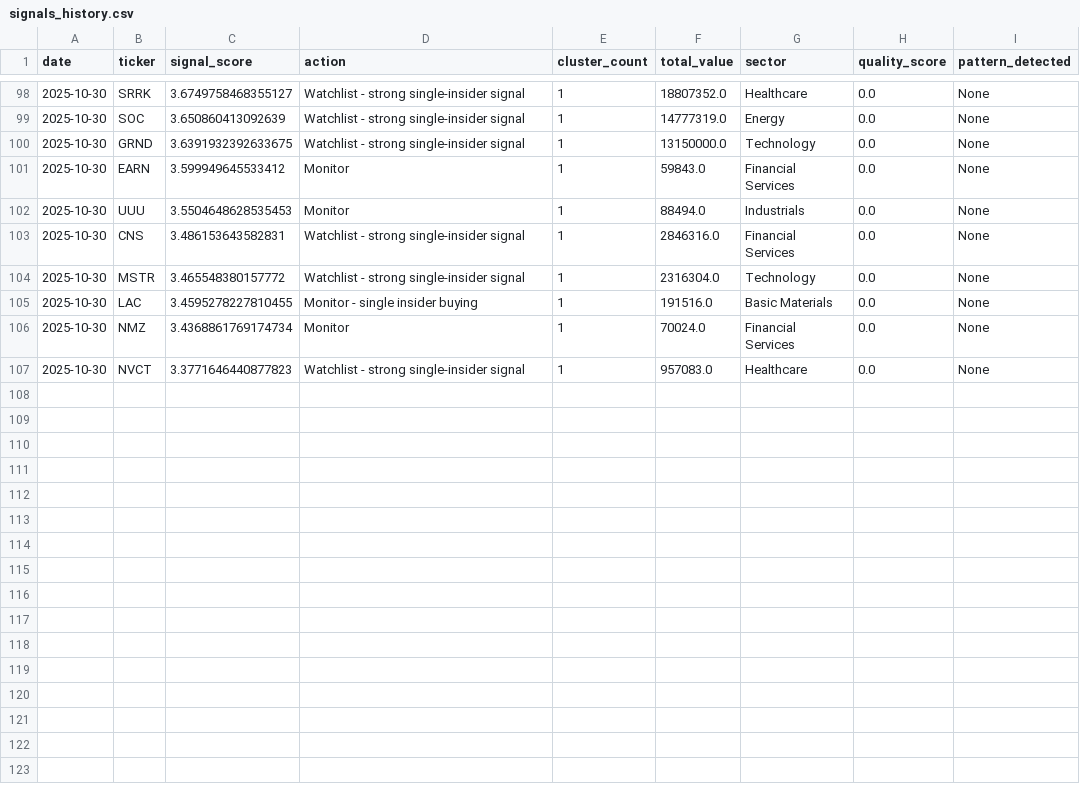
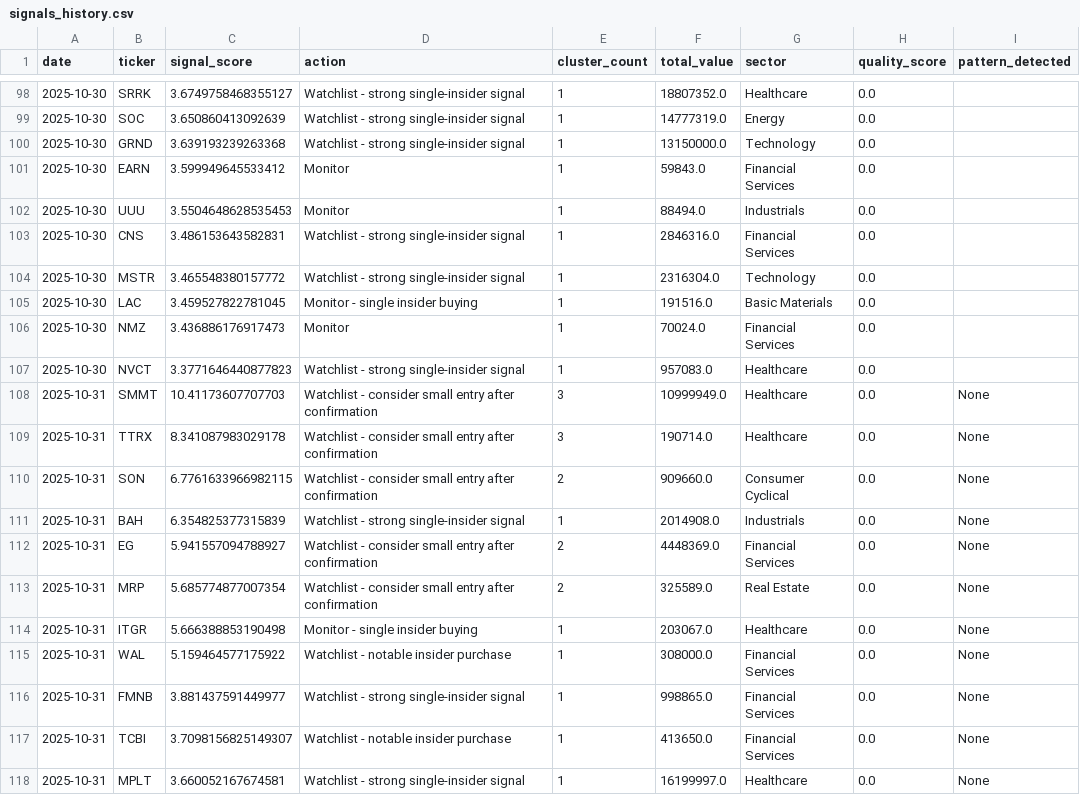
Before and after one commit to Samie-mirghani/insider-cluster-watch, a CSV file: data/signals_history.csv, drawn as a sheet; only a part is shown, gaps mark what is left out; the diff covers the shown part only.

```diff
--- a/data/signals_history.csv
+++ b/data/signals_history.csv
@@ -98,10 +98,21 @@ date,ticker,signal_score,action,cluster_count,total_value,sector,quality_score,p
-2025-10-30,SRRK,3.6749758468355127,Watchlist - strong single-insider signal,1,18807352.0,Healthcare,0.0,None
-2025-10-30,SOC,3.650860413092639,Watchlist - strong single-insider signal,1,14777319.0,Energy,0.0,None
-2025-10-30,GRND,3.6391932392633675,Watchlist - strong single-insider signal,1,13150000.0,Technology,0.0,None
-2025-10-30,EARN,3.599949645533412,Monitor,1,59843.0,Financial Services,0.0,None
-2025-10-30,UUU,3.5504648628535453,Monitor,1,88494.0,Industrials,0.0,None
-2025-10-30,CNS,3.486153643582831,Watchlist - strong single-insider signal,1,2846316.0,Financial Services,0.0,None
-2025-10-30,MSTR,3.465548380157772,Watchlist - strong single-insider signal,1,2316304.0,Technology,0.0,None
-2025-10-30,LAC,3.4595278227810455,Monitor - single insider buying,1,191516.0,Basic Materials,0.0,None
-2025-10-30,NMZ,3.4368861769174734,Monitor,1,70024.0,Financial Services,0.0,None
-2025-10-30,NVCT,3.3771646440877823,Watchlist - strong single-insider signal,1,957083.0,Healthcare,0.0,None
+2025-10-30,SRRK,3.6749758468355127,Watchlist - strong single-insider signal,1,18807352.0,Healthcare,0.0,
+2025-10-30,SOC,3.650860413092639,Watchlist - strong single-insider signal,1,14777319.0,Energy,0.0,
+2025-10-30,GRND,3.639193239263368,Watchlist - strong single-insider signal,1,13150000.0,Technology,0.0,
+2025-10-30,EARN,3.599949645533412,Monitor,1,59843.0,Financial Services,0.0,
+2025-10-30,UUU,3.5504648628535453,Monitor,1,88494.0,Industrials,0.0,
+2025-10-30,CNS,3.486153643582831,Watchlist - strong single-insider signal,1,2846316.0,Financial Services,0.0,
+2025-10-30,MSTR,3.465548380157772,Watchlist - strong single-insider signal,1,2316304.0,Technology,0.0,
+2025-10-30,LAC,3.459527822781045,Monitor - single insider buying,1,191516.0,Basic Materials,0.0,
+2025-10-30,NMZ,3.436886176917473,Monitor,1,70024.0,Financial Services,0.0,
+2025-10-30,NVCT,3.3771646440877823,Watchlist - strong single-insider signal,1,957083.0,Healthcare,0.0,
+2025-10-31,SMMT,10.41173607707703,Watchlist - consider small entry after confirmation,3,10999949.0,Healthcare,0.0,None
+2025-10-31,TTRX,8.341087983029178,Watchlist - consider small entry after confirmation,3,190714.0,Healthcare,0.0,None
+2025-10-31,SON,6.7761633966982115,Watchlist - consider small entry after confirmation,2,909660.0,Consumer Cyclical,0.0,None
+2025-10-31,BAH,6.354825377315839,Watchlist - strong single-insider signal,1,2014908.0,Industrials,0.0,None
+2025-10-31,EG,5.941557094788927,Watchlist - consider small entry after confirmation,2,4448369.0,Financial Services,0.0,None
+2025-10-31,MRP,5.685774877007354,Watchlist - consider small entry after confirmation,2,325589.0,Real Estate,0.0,None
+2025-10-31,ITGR,5.666388853190498,Monitor - single insider buying,1,203067.0,Healthcare,0.0,None
+2025-10-31,WAL,5.159464577175922,Watchlist - notable insider purchase,1,308000.0,Financial Services,0.0,None
+2025-10-31,FMNB,3.881437591449977,Watchlist - strong single-insider signal,1,998865.0,Financial Services,0.0,None
+2025-10-31,TCBI,3.7098156825149307,Watchlist - notable insider purchase,1,413650.0,Financial Services,0.0,None
+2025-10-31,MPLT,3.660052167674581,Watchlist - strong single-insider signal,1,16199997.0,Healthcare,0.0,None
```
Also changed, not shown: 32 edited cells elsewhere in this file, 2 other files.
